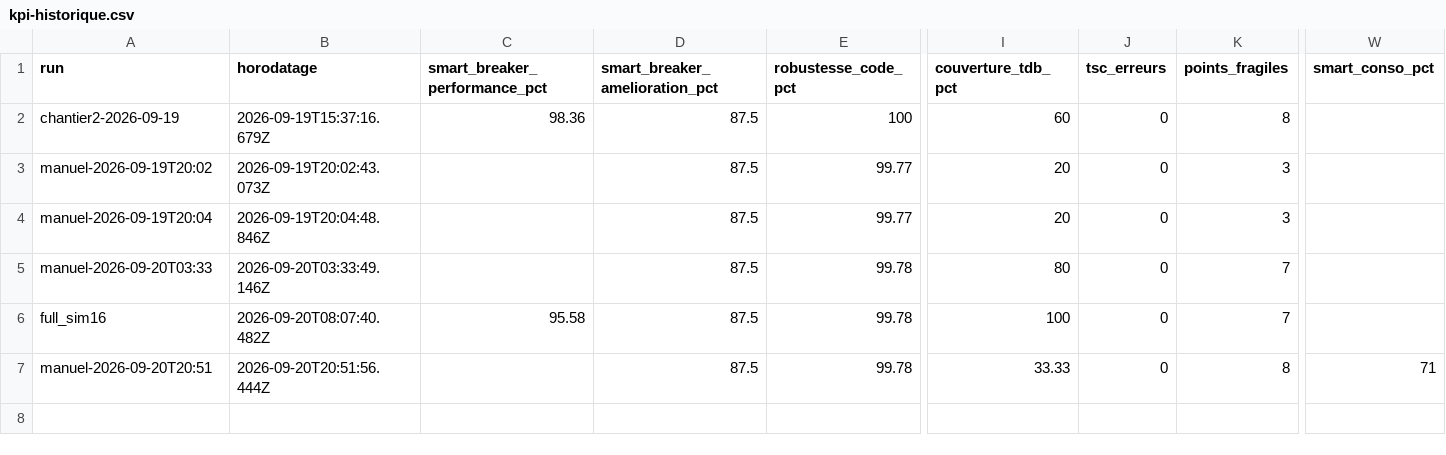
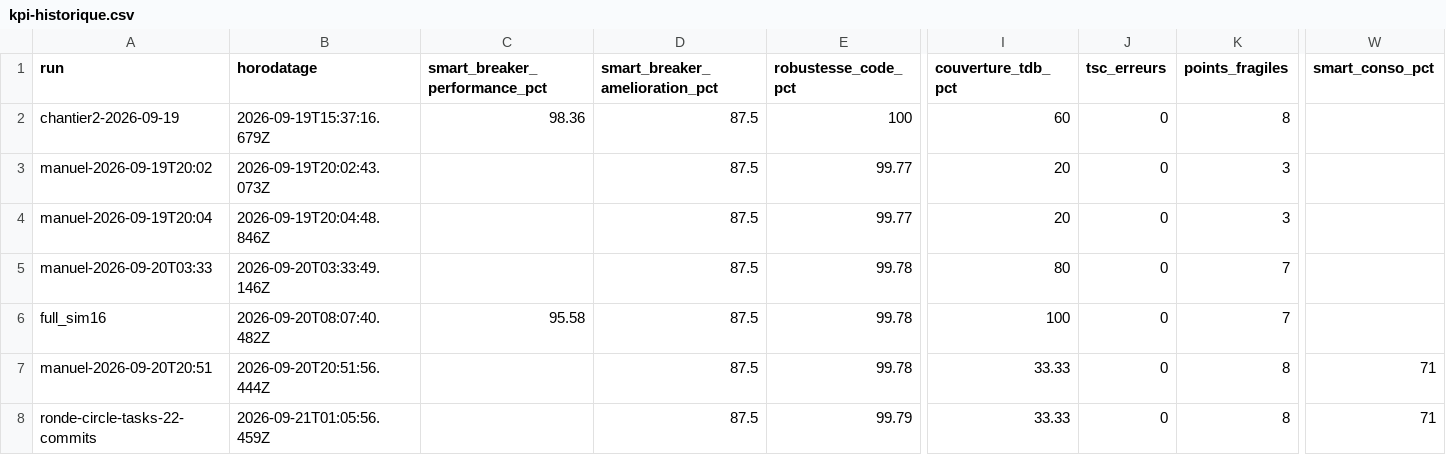
Before and after one commit to graphixxgeek-boop/aihouse, a CSV file: docs/referentiel/kpi-historique.csv, drawn as a sheet; only a part is shown, gaps mark what is left out; rows hold the shown columns only; the diff names each change by its address in the sheet, - before the commit and + after, or states it on an @@ line.

```diff
--- a/docs/referentiel/kpi-historique.csv
+++ b/docs/referentiel/kpi-historique.csv
+row 8: ronde-circle-tasks-22-commits | 2026-09-21T01:05:56.459Z |  | 87.5 | 99.79 | 33.33 | 0 | 8 | 71
```
Also changed, not shown: 7 other files.
